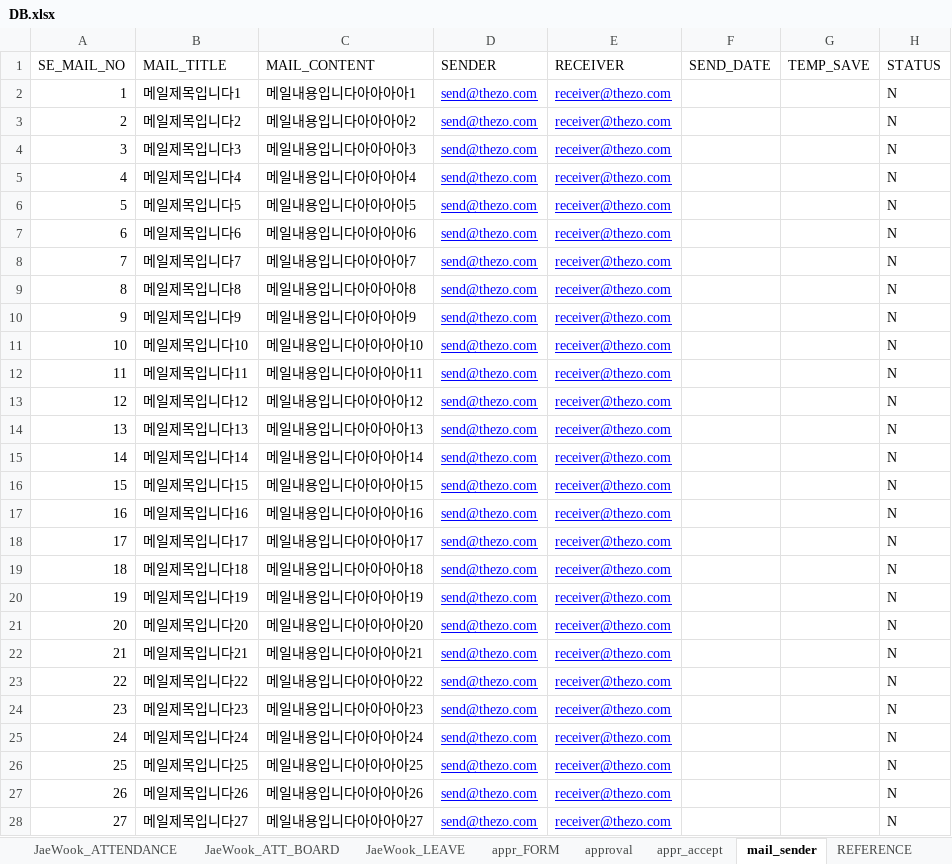
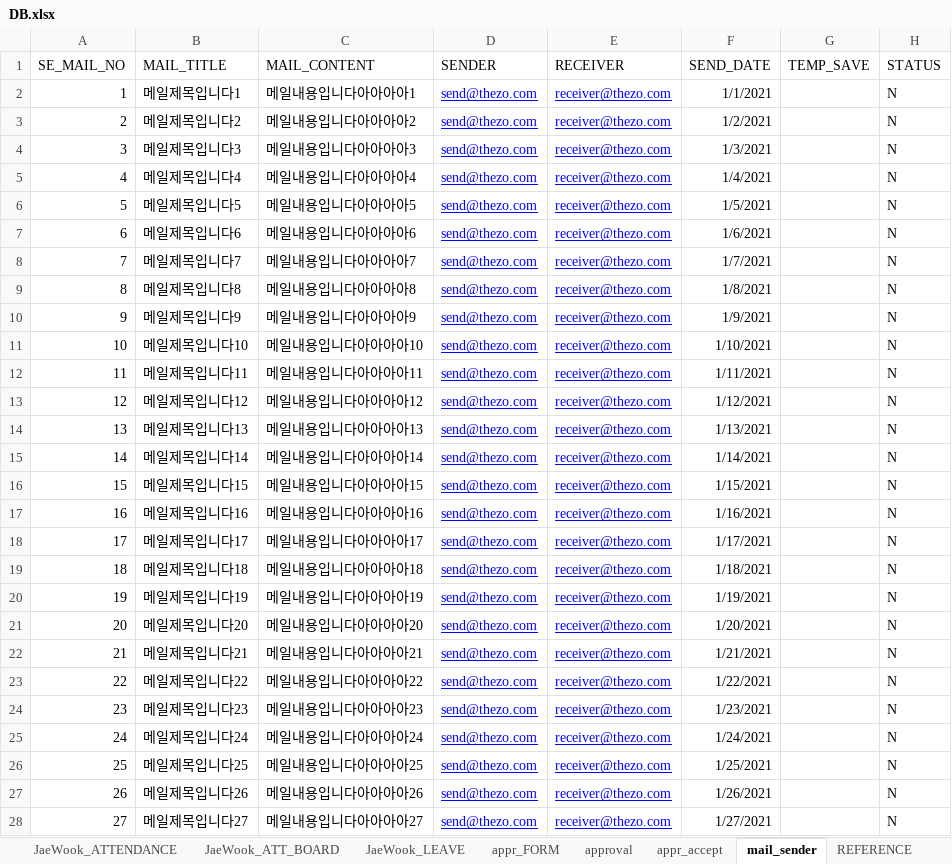
Before and after one commit to naldPark/thezo, an Excel workbook: DB.xlsx, sheet mail_sender, drawn as a sheet; values as stored, in another font and other column widths than the file's, no borders; the diff names each change by its address in the sheet, - before the commit and + after, or states it on an @@ line.

Commit message:
sql 일부수정
REFERENCE 에 컴마 빠진것 추가
MAIL_RECEIVER에 컬럼 추가RECEIVE_DATE

```diff
--- a/DB.xlsx (sheet mail_sender)
+++ b/DB.xlsx (sheet mail_sender)
-F2 (SEND_DATE): (empty)
+F2 (SEND_DATE): 1/1/2021
-F3 (SEND_DATE): (empty)
+F3 (SEND_DATE): 1/2/2021
-F4 (SEND_DATE): (empty)
+F4 (SEND_DATE): 1/3/2021
-F5 (SEND_DATE): (empty)
+F5 (SEND_DATE): 1/4/2021
-F6 (SEND_DATE): (empty)
+F6 (SEND_DATE): 1/5/2021
-F7 (SEND_DATE): (empty)
+F7 (SEND_DATE): 1/6/2021
-F8 (SEND_DATE): (empty)
+F8 (SEND_DATE): 1/7/2021
-F9 (SEND_DATE): (empty)
+F9 (SEND_DATE): 1/8/2021
-F10 (SEND_DATE): (empty)
+F10 (SEND_DATE): 1/9/2021
-F11 (SEND_DATE): (empty)
+F11 (SEND_DATE): 1/10/2021
-F12 (SEND_DATE): (empty)
+F12 (SEND_DATE): 1/11/2021
-F13 (SEND_DATE): (empty)
+F13 (SEND_DATE): 1/12/2021
-F14 (SEND_DATE): (empty)
+F14 (SEND_DATE): 1/13/2021
-F15 (SEND_DATE): (empty)
+F15 (SEND_DATE): 1/14/2021
-F16 (SEND_DATE): (empty)
+F16 (SEND_DATE): 1/15/2021
-F17 (SEND_DATE): (empty)
+F17 (SEND_DATE): 1/16/2021
-F18 (SEND_DATE): (empty)
+F18 (SEND_DATE): 1/17/2021
-F19 (SEND_DATE): (empty)
+F19 (SEND_DATE): 1/18/2021
-F20 (SEND_DATE): (empty)
+F20 (SEND_DATE): 1/19/2021
-F21 (SEND_DATE): (empty)
+F21 (SEND_DATE): 1/20/2021
-F22 (SEND_DATE): (empty)
+F22 (SEND_DATE): 1/21/2021
-F23 (SEND_DATE): (empty)
+F23 (SEND_DATE): 1/22/2021
-F24 (SEND_DATE): (empty)
+F24 (SEND_DATE): 1/23/2021
-F25 (SEND_DATE): (empty)
+F25 (SEND_DATE): 1/24/2021
-F26 (SEND_DATE): (empty)
+F26 (SEND_DATE): 1/25/2021
-F27 (SEND_DATE): (empty)
+F27 (SEND_DATE): 1/26/2021
-F28 (SEND_DATE): (empty)
+F28 (SEND_DATE): 1/27/2021
```
Also changed, not shown: sheet mail_receiver, 1 other file.
